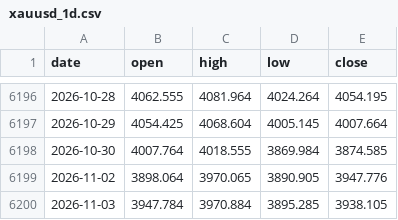
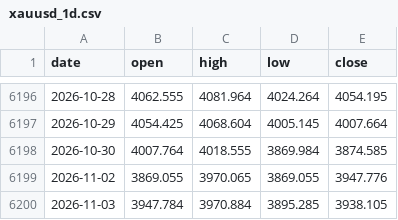
Before and after one commit to AnasKhan2581-star/SmartMoneyBOS, a CSV file: data/xauusd_1d.csv, drawn as a sheet; only a part is shown, gaps mark what is left out.

```diff
--- a/data/xauusd_1d.csv
+++ b/data/xauusd_1d.csv
@@ -6198,3 +6198,3 @@ date,open,high,low,close
 2026-10-30,4007.764,4018.555,3869.984,3874.585
-2026-11-02,3898.064,3970.065,3890.905,3947.776
+2026-11-02,3869.055,3970.065,3869.055,3947.776
 2026-11-03,3947.784,3970.884,3895.285,3938.105
```
